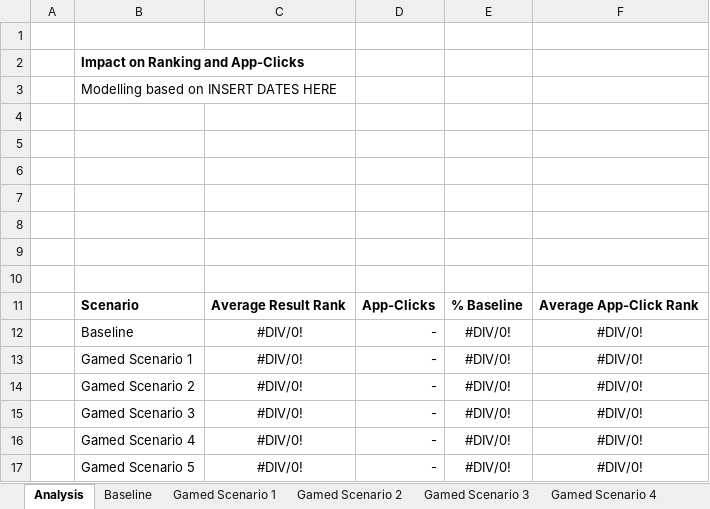
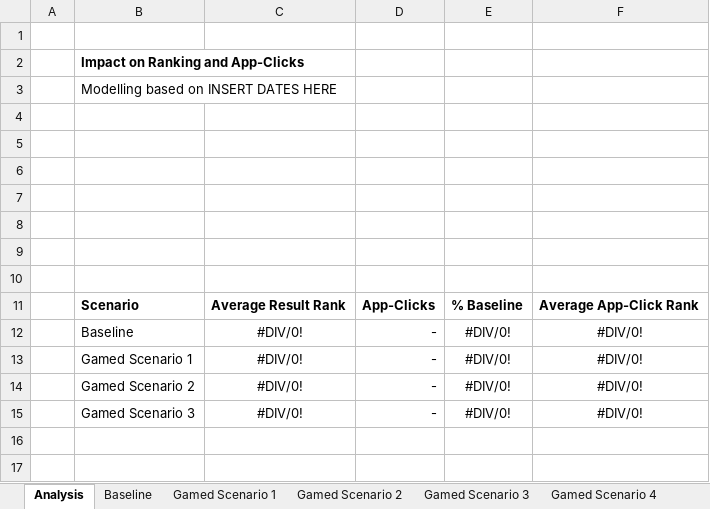
Before and after one commit to LucaDN66/SampleRepository, an Excel workbook: Gaming Analysis.xlsx, sheet Analysis, drawn as a sheet; values as stored, in another font and other column widths than the file's, no borders; the diff names each change by its address in the sheet, - before the commit and + after, or states it on an @@ line.

Commit message:
Update Gaming Analysis.xlsx

```diff
--- a/Gaming Analysis.xlsx (sheet Analysis)
+++ b/Gaming Analysis.xlsx (sheet Analysis)
-row 16:  | Gamed Scenario 4 | #DIV/0! | - | #DIV/0! | #DIV/0!
-row 17:  | Gamed Scenario 5 | #DIV/0! | - | #DIV/0! | #DIV/0!
```
